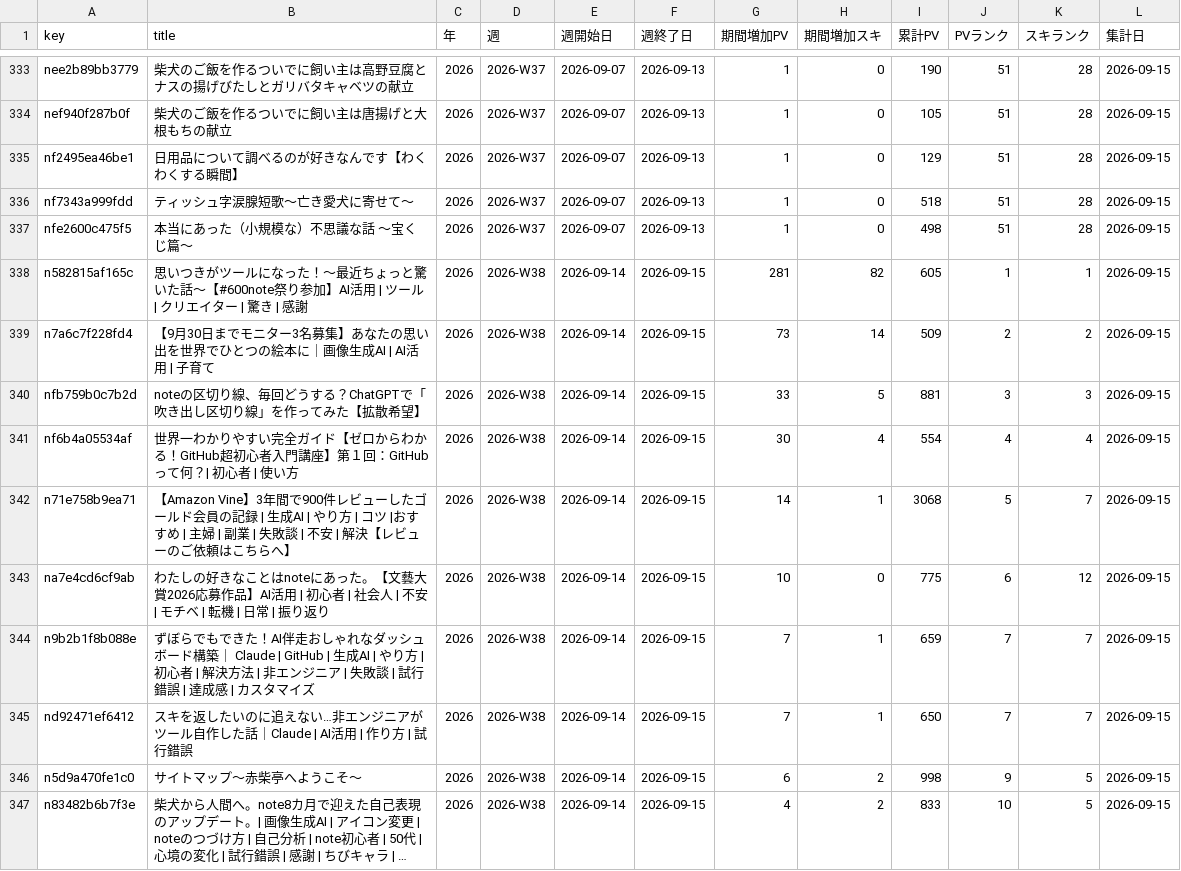
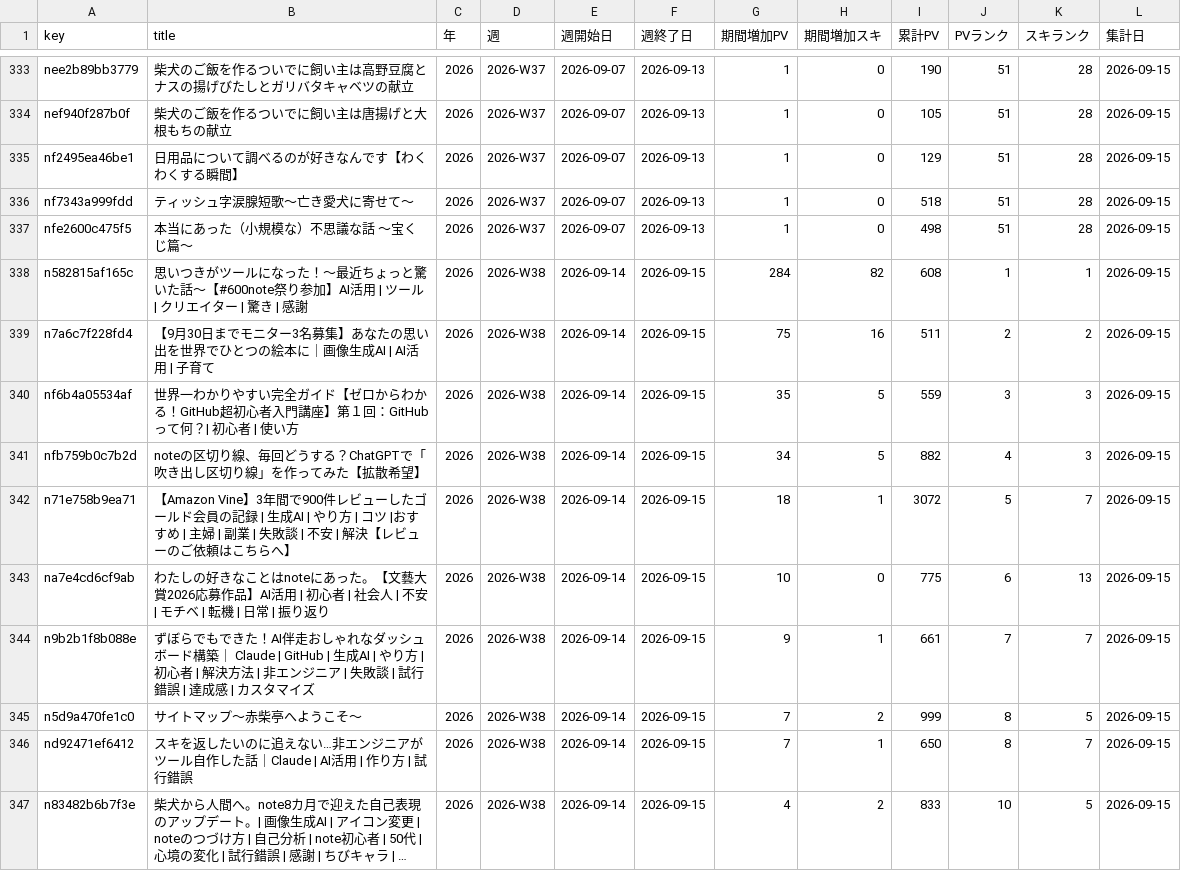
Before and after one commit to thinkingshiba0526-dot/note-stats-dashboard, a CSV file: data/weekly_summary.csv, drawn as a sheet; only a part is shown, gaps mark what is left out; long unchanged cells end in …; removed rows and columns are numbered as before the commit, all else as after; the diff covers the shown part only; the diff names each change by its address in the sheet, - before the commit and + after, or states it on an @@ line.

```diff
--- a/data/weekly_summary.csv
+++ b/data/weekly_summary.csv
-G338 (期間増加PV): 281
+G338 (期間増加PV): 284
-I338 (累計PV): 605
+I338 (累計PV): 608
-G339 (期間増加PV): 73
+G339 (期間増加PV): 75
-H339 (期間増加スキ): 14
+H339 (期間増加スキ): 16
-I339 (累計PV): 509
+I339 (累計PV): 511
+row 340: nf6b4a05534af | 世界一わかりやすい完全ガイド【ゼロからわかる！GitHub超初心者入門講座】第１回：GitHubって何？| 初心者 | 使い方 | 2026 | 2026-W38 | 2026-09-14 | 2026-09-15 | 35 | 5 | 559 | 3 | 3 | 2026-09-15
-G341 (期間増加PV): 33
+G341 (期間増加PV): 34
-I341 (累計PV): 881
+I341 (累計PV): 882
-J341 (PVランク): 3
+J341 (PVランク): 4
-row 341: nf6b4a05534af | 世界一わかりやすい完全ガイド【ゼロからわかる！GitHub超初心者入門講座】第１回：GitHubって何？| 初心者 | 使い方 | 2026 | 2026-W38 | 2026-09-14 | 2026-09-15 | 30 | 4 | 554 | 4 | 4 | 2026-09-15
-G342 (期間増加PV): 14
+G342 (期間増加PV): 18
-I342 (累計PV): 3068
+I342 (累計PV): 3072
-K343 (スキランク): 12
+K343 (スキランク): 13
-G344 (期間増加PV): 7
+G344 (期間増加PV): 9
-I344 (累計PV): 659
+I344 (累計PV): 661
+row 345: n5d9a470fe1c0 | サイトマップ～赤柴亭へようこそ～ | 2026 | 2026-W38 | 2026-09-14 | 2026-09-15 | 7 | 2 | 999 | 8 | 5 | 2026-09-15
-J346 (PVランク): 7
+J346 (PVランク): 8
-row 346: n5d9a470fe1c0 | サイトマップ～赤柴亭へようこそ～ | 2026 | 2026-W38 | 2026-09-14 | 2026-09-15 | 6 | 2 | 998 | 9 | 5 | 2026-09-15
```
Also changed, not shown: 3 added rows and 25 edited cells elsewhere in this file, data/asset_articles.csv, data/followers.csv, 5 other files.
